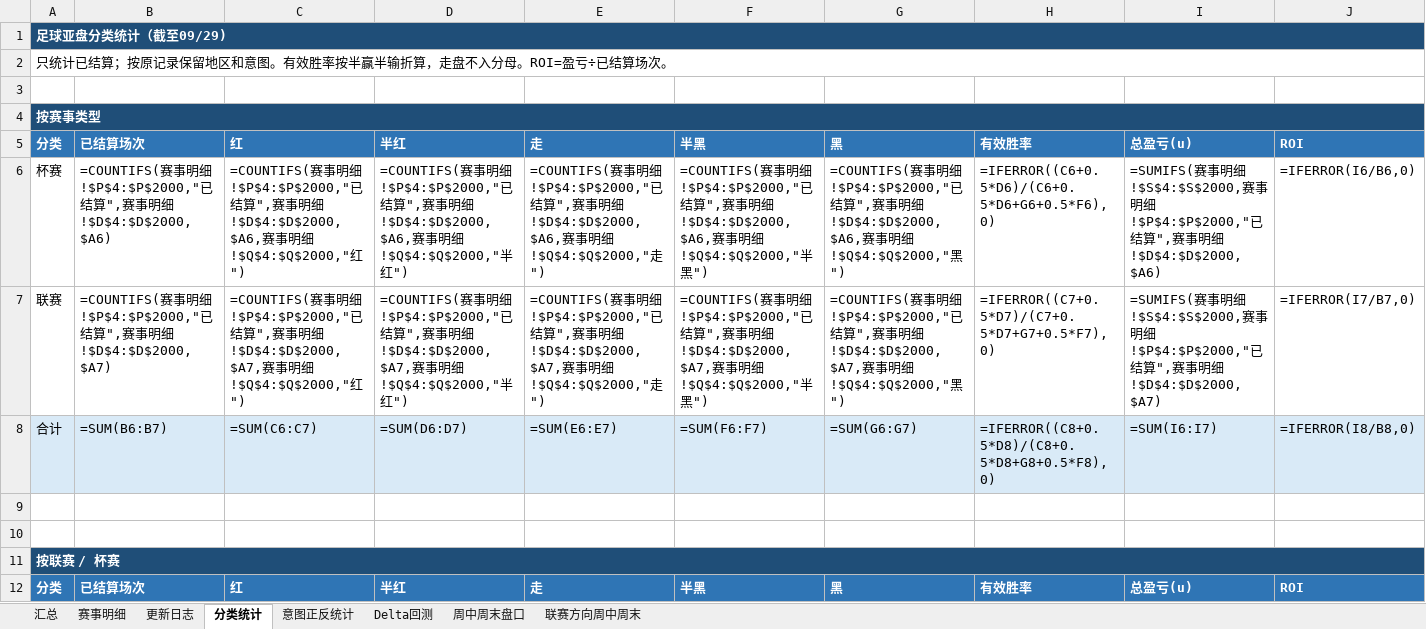
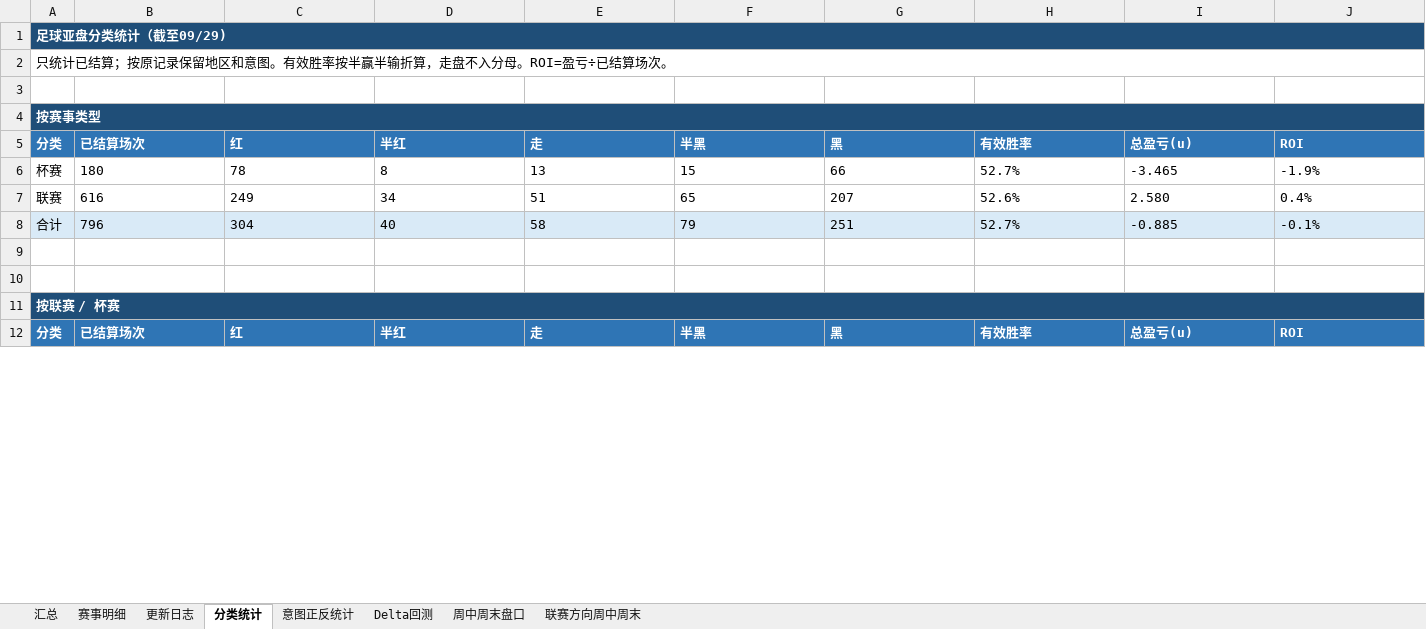
Before and after one commit to simondongxiao/odds, an Excel workbook: excel/football_odds_ledger_delta_conv.xlsx, sheet 分类统计, drawn as a sheet; only a part is shown; values as stored, in another font and other column widths than the file's, no borders; formulas without a stored value are shown as written; conditional formats not drawn; the diff covers the shown part only; the diff names each change by its address in the sheet, - before the commit and + after, or states it on an @@ line.

```diff
--- a/excel/football_odds_ledger_delta_conv.xlsx (sheet 分类统计)
+++ b/excel/football_odds_ledger_delta_conv.xlsx (sheet 分类统计)
-B1:J1 fill: none
+B1:J1 fill: #1F4E78
-B4:J4 fill: none
+B4:J4 fill: #1F4E78
-B6 (已结算场次): =COUNTIFS(赛事明细!$P$4:$P$2000,"已结算",赛事明细!$D$4:$D$2000,$A6)
+B6 (已结算场次): 180
-C6 (红): =COUNTIFS(赛事明细!$P$4:$P$2000,"已结算",赛事明细!$D$4:$D$2000,$A6,赛事明细!$Q$4:$Q$2000,"红")
+C6 (红): 78
-D6 (半红): =COUNTIFS(赛事明细!$P$4:$P$2000,"已结算",赛事明细!$D$4:$D$2000,$A6,赛事明细!$Q$4:$Q$2000,"半红")
+D6 (半红): 8
-E6 (走): =COUNTIFS(赛事明细!$P$4:$P$2000,"已结算",赛事明细!$D$4:$D$2000,$A6,赛事明细!$Q$4:$Q$2000,"走")
+E6 (走): 13
-F6 (半黑): =COUNTIFS(赛事明细!$P$4:$P$2000,"已结算",赛事明细!$D$4:$D$2000,$A6,赛事明细!$Q$4:$Q$2000,"半黑")
+F6 (半黑): 15
-G6 (黑): =COUNTIFS(赛事明细!$P$4:$P$2000,"已结算",赛事明细!$D$4:$D$2000,$A6,赛事明细!$Q$4:$Q$2000,"黑")
+G6 (黑): 66
-H6 (有效胜率): =IFERROR((C6+0.5*D6)/(C6+0.5*D6+G6+0.5*F6),0)
+H6 (有效胜率): 52.7%
-I6 (总盈亏(u)): =SUMIFS(赛事明细!$S$4:$S$2000,赛事明细!$P$4:$P$2000,"已结算",赛事明细!$D$4:$D$2000,$A6)
+I6 (总盈亏(u)): -3.465
-J6 (ROI): =IFERROR(I6/B6,0)
+J6 (ROI): -1.9%
-B7 (已结算场次): =COUNTIFS(赛事明细!$P$4:$P$2000,"已结算",赛事明细!$D$4:$D$2000,$A7)
+B7 (已结算场次): 616
-C7 (红): =COUNTIFS(赛事明细!$P$4:$P$2000,"已结算",赛事明细!$D$4:$D$2000,$A7,赛事明细!$Q$4:$Q$2000,"红")
+C7 (红): 249
-D7 (半红): =COUNTIFS(赛事明细!$P$4:$P$2000,"已结算",赛事明细!$D$4:$D$2000,$A7,赛事明细!$Q$4:$Q$2000,"半红")
+D7 (半红): 34
-E7 (走): =COUNTIFS(赛事明细!$P$4:$P$2000,"已结算",赛事明细!$D$4:$D$2000,$A7,赛事明细!$Q$4:$Q$2000,"走")
+E7 (走): 51
-F7 (半黑): =COUNTIFS(赛事明细!$P$4:$P$2000,"已结算",赛事明细!$D$4:$D$2000,$A7,赛事明细!$Q$4:$Q$2000,"半黑")
+F7 (半黑): 65
-G7 (黑): =COUNTIFS(赛事明细!$P$4:$P$2000,"已结算",赛事明细!$D$4:$D$2000,$A7,赛事明细!$Q$4:$Q$2000,"黑")
+G7 (黑): 207
-H7 (有效胜率): =IFERROR((C7+0.5*D7)/(C7+0.5*D7+G7+0.5*F7),0)
+H7 (有效胜率): 52.6%
-I7 (总盈亏(u)): =SUMIFS(赛事明细!$S$4:$S$2000,赛事明细!$P$4:$P$2000,"已结算",赛事明细!$D$4:$D$2000,$A7)
+I7 (总盈亏(u)): 2.580
-J7 (ROI): =IFERROR(I7/B7,0)
+J7 (ROI): 0.4%
-B8 (已结算场次): =SUM(B6:B7)
+B8 (已结算场次): 796
-C8 (红): =SUM(C6:C7)
+C8 (红): 304
-D8 (半红): =SUM(D6:D7)
+D8 (半红): 40
-E8 (走): =SUM(E6:E7)
+E8 (走): 58
-F8 (半黑): =SUM(F6:F7)
+F8 (半黑): 79
-G8 (黑): =SUM(G6:G7)
+G8 (黑): 251
-H8 (有效胜率): =IFERROR((C8+0.5*D8)/(C8+0.5*D8+G8+0.5*F8),0)
+H8 (有效胜率): 52.7%
-I8 (总盈亏(u)): =SUM(I6:I7)
+I8 (总盈亏(u)): -0.885
-J8 (ROI): =IFERROR(I8/B8,0)
+J8 (ROI): -0.1%
-B11:J11 fill: none
+B11:J11 fill: #1F4E78
```
Also changed, not shown: 1529 edited cells and cell formats elsewhere in this sheet, sheet 赛事明细, sheet 意图正反统计, sheet 汇总, sheet 更新日志, charts or pictures, 14 other files.
